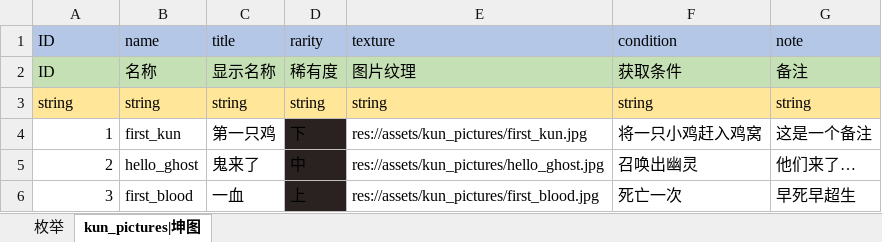
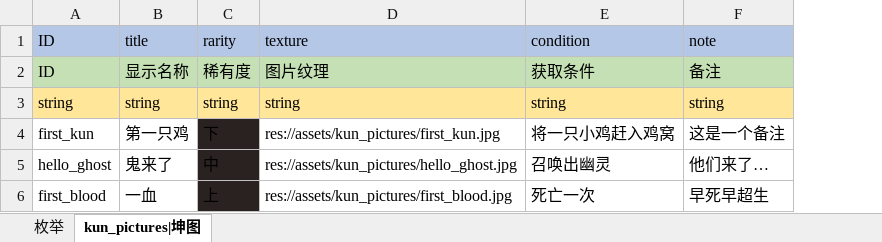
Before and after one commit to dxwb/godot-ikun, an Excel workbook: data_source/data_table.xlsx, sheet kun_pictures|坤图, drawn as a sheet; values as stored, in another font and other column widths than the file's, no borders; conditional formats not drawn; the diff names each change by its address in the sheet, - before the commit and + after, or states it on an @@ line.

```diff
--- a/data_source/data_table.xlsx (sheet kun_pictures|坤图)
+++ b/data_source/data_table.xlsx (sheet kun_pictures|坤图)
-column B (name), rows 2-6: 名称 | string | first_kun | hello_ghost | first_blood
-A4 (ID): 1
+A4 (ID): first_kun
-A5 (ID): 2
+A5 (ID): hello_ghost
-A6 (ID): 3
+A6 (ID): first_blood
```
Also changed, not shown: 10 other files.
